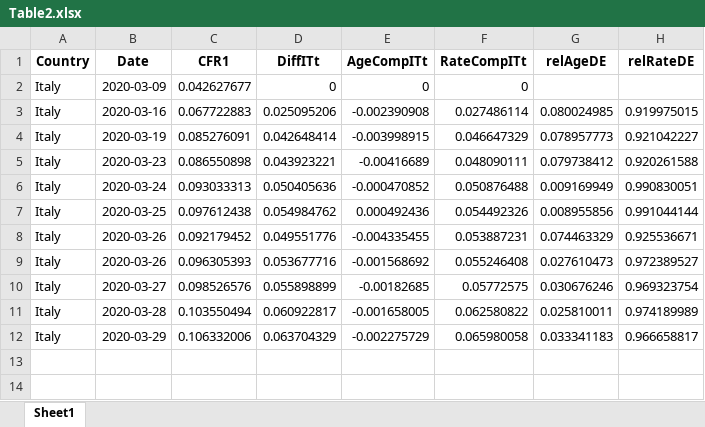
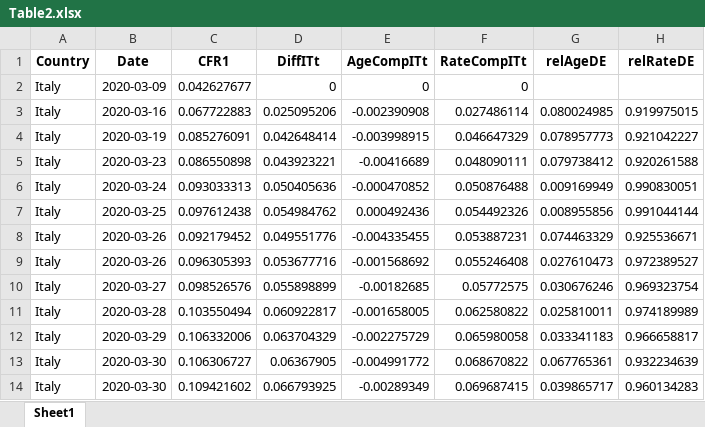
Before and after one commit to timriffe/covid_demog, an Excel workbook: Output/Table2.xlsx, sheet Sheet1, drawn as a sheet; values as stored, in another font and other column widths than the file's, no borders; the diff names each change by its address in the sheet, - before the commit and + after, or states it on an @@ line.

Commit message:
Updated tables

```diff
--- a/Output/Table2.xlsx (sheet Sheet1)
+++ b/Output/Table2.xlsx (sheet Sheet1)
+row 13: Italy | 2020-03-30 | 0.106306727 | 0.06367905 | -0.004991772 | 0.068670822 | 0.067765361 | 0.932234639
+row 14: Italy | 2020-03-30 | 0.109421602 | 0.066793925 | -0.00289349 | 0.069687415 | 0.039865717 | 0.960134283
```
Also changed, not shown: Output/AppendixTab1.xlsx, Output/AppendixTab2.xlsx, 1 other file.
